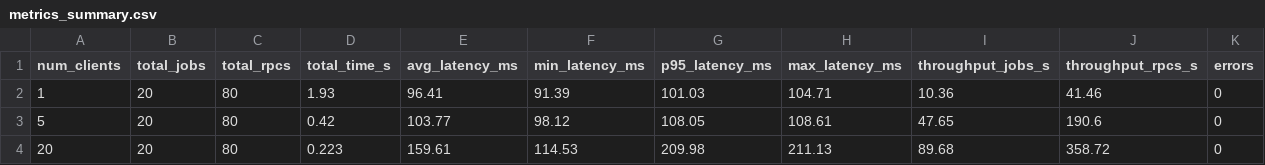
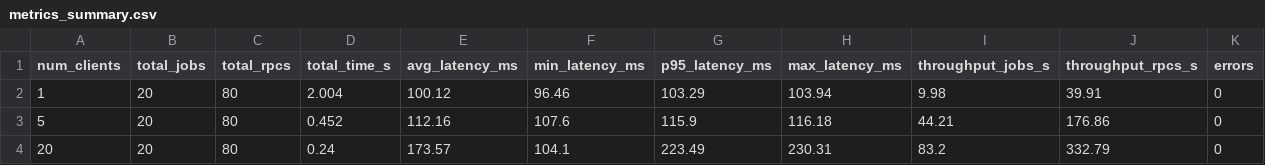
Before and after one commit to HansMurdock/KPT-RPC, a CSV file: benchmark/results/metrics_summary.csv, drawn as a sheet.

Commit message:
feat(client-proto): implementasi 6 RPCs, multi-filter, client interceptor AOP, dan interactive CLI
- Menambahkan enum ProcessingType (6 filter citra) & 2 RPC baru (ListJobs, BatalkanJob)
- Mengembangkan client CLI interaktif visual (Rich TUI, live progress bar, batch upload)
- Menerapkan gRPC Client Interceptor untuk logging performa dan latensi otomatis
- Mempertahankan toleransi kegagalan (timeout, exponential backoff, deduplikasi UUID)

```diff
--- a/benchmark/results/metrics_summary.csv
+++ b/benchmark/results/metrics_summary.csv
@@ -1,4 +1,4 @@
 num_clients,total_jobs,total_rpcs,total_time_s,avg_latency_ms,min_latency_ms,p95_latency_ms,max_latency_ms,throughput_jobs_s,throughput_rpcs_s,errors
-1,20,80,1.93,96.41,91.39,101.03,104.71,10.36,41.46,0
-5,20,80,0.42,103.77,98.12,108.05,108.61,47.65,190.6,0
-20,20,80,0.223,159.61,114.53,209.98,211.13,89.68,358.72,0
+1,20,80,2.004,100.12,96.46,103.29,103.94,9.98,39.91,0
+5,20,80,0.452,112.16,107.6,115.9,116.18,44.21,176.86,0
+20,20,80,0.24,173.57,104.1,223.49,230.31,83.2,332.79,0
```
Also changed, not shown: 12 other files.
